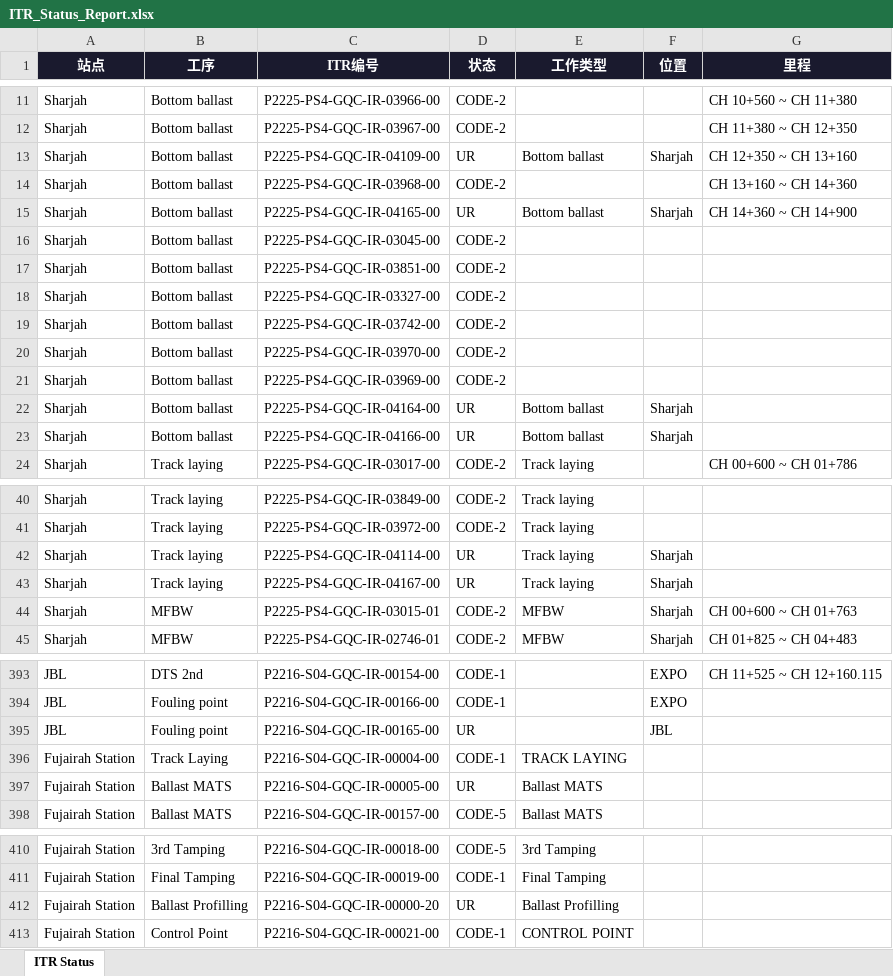
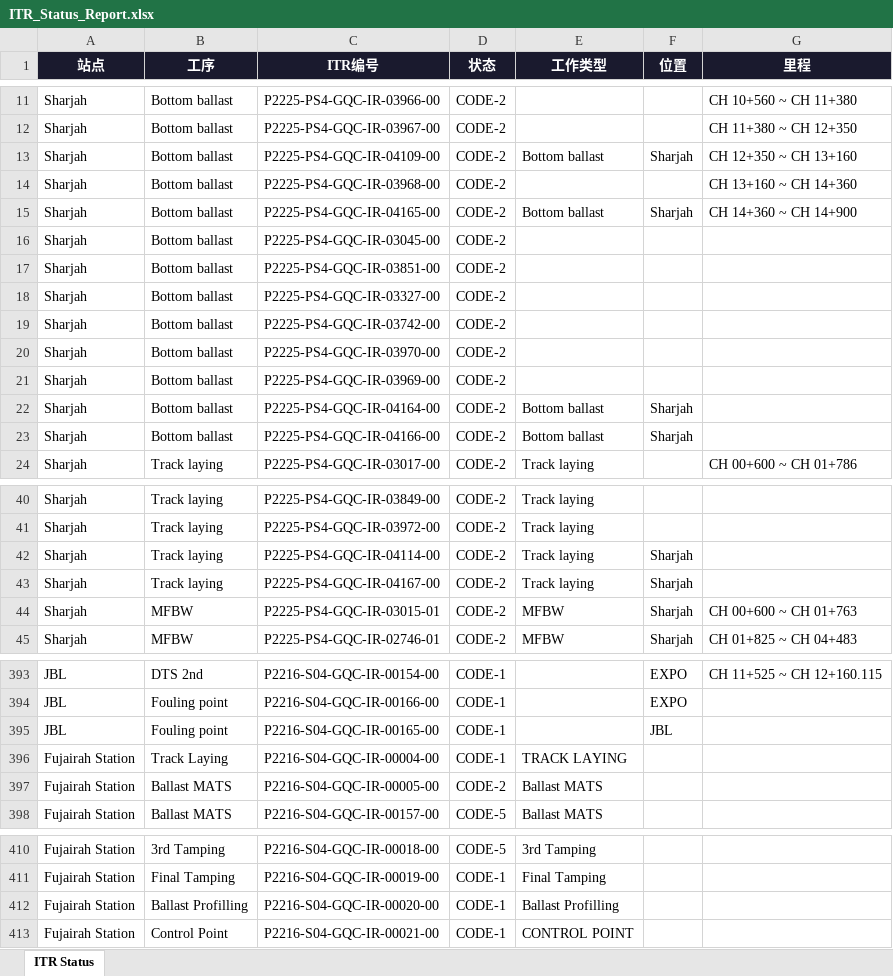
Before and after one commit to WeaJpp/itr-report, an Excel workbook: ITR_Status_Report.xlsx, sheet ITR Status, drawn as a sheet; only a part is shown, gaps mark what is left out; values as stored, in another font and other column widths than the file's, no borders; the diff covers the shown part only; the diff names each change by its address in the sheet, - before the commit and + after, or states it on an @@ line.

Commit message:
ITR Report 2026-06-17

```diff
--- a/ITR_Status_Report.xlsx (sheet ITR Status)
+++ b/ITR_Status_Report.xlsx (sheet ITR Status)
-D13 (状态): UR
+D13 (状态): CODE-2
-D15 (状态): UR
+D15 (状态): CODE-2
-D22:D23 (状态): UR
+D22:D23 (状态): CODE-2
-D42:D43 (状态): UR
+D42:D43 (状态): CODE-2
-D395 (状态): UR
+D395 (状态): CODE-1
-D397 (状态): UR
+D397 (状态): CODE-2
-C412 (ITR编号): P2216-S04-GQC-IR-00000-20
+C412 (ITR编号): P2216-S04-GQC-IR-00020-00
-D412 (状态): UR
+D412 (状态): CODE-1
```
Also changed, not shown: 8 edited cells elsewhere in this sheet, 2 other files.
